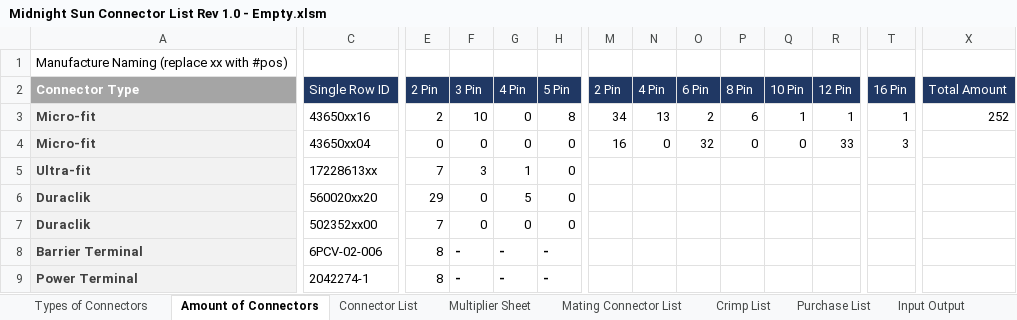
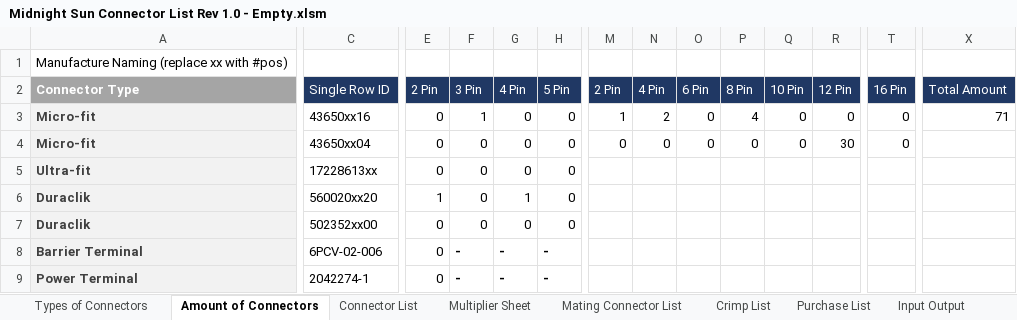
Before and after one commit to Ricky-H142/Ricky-H142.github.io, an Excel workbook: Midnight Sun Connector List Rev 1.0 - Empty.xlsm, sheet Amount of Connectors, drawn as a sheet; only a part is shown, gaps mark what is left out; values as stored, in another font and other column widths than the file's, no borders; the diff covers the shown part only; the diff names each change by its address in the sheet, - before the commit and + after, or states it on an @@ line.

```diff
--- a/Midnight Sun Connector List Rev 1.0 - Empty.xlsm (sheet Amount of Connectors)
+++ b/Midnight Sun Connector List Rev 1.0 - Empty.xlsm (sheet Amount of Connectors)
-E3 (2 Pin): 2
+E3 (2 Pin): 0
-F3 (3 Pin): 10
+F3 (3 Pin): 1
-H3 (5 Pin): 8
+H3 (5 Pin): 0
-M3 (2 Pin): 34
+M3 (2 Pin): 1
-N3 (4 Pin): 13
+N3 (4 Pin): 2
-O3 (6 Pin): 2
+O3 (6 Pin): 0
-P3 (8 Pin): 6
+P3 (8 Pin): 4
-Q3 (10 Pin): 1
+Q3 (10 Pin): 0
-R3 (12 Pin): 1
+R3 (12 Pin): 0
-T3 (16 Pin): 1
+T3 (16 Pin): 0
-X3 (Total Amount): 252
+X3 (Total Amount): 71
-M4 (2 Pin): 16
+M4 (2 Pin): 0
-O4 (6 Pin): 32
+O4 (6 Pin): 0
-R4 (12 Pin): 33
+R4 (12 Pin): 30
-T4 (16 Pin): 3
+T4 (16 Pin): 0
-E5 (2 Pin): 7
+E5 (2 Pin): 0
-F5 (3 Pin): 3
+F5 (3 Pin): 0
-G5 (4 Pin): 1
+G5 (4 Pin): 0
-E6 (2 Pin): 29
+E6 (2 Pin): 1
-G6 (4 Pin): 5
+G6 (4 Pin): 1
-E7 (2 Pin): 7
+E7 (2 Pin): 0
-E8:E9 (2 Pin): 8
+E8:E9 (2 Pin): 0
```
Also changed, not shown: 3 edited cells elsewhere in this sheet, sheet Connector List, sheet Purchase List, sheet Multiplier Sheet, sheet Number Cruncher, sheet Mating Connector List, sheet Crimp List, formulas that keep their value, 9 other files.
